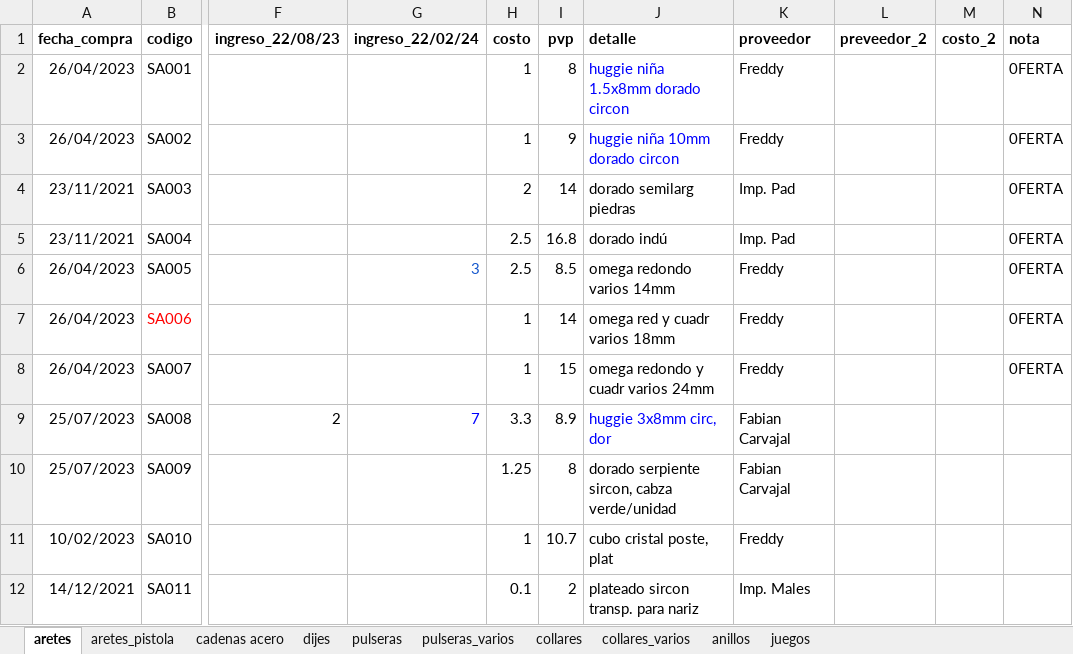
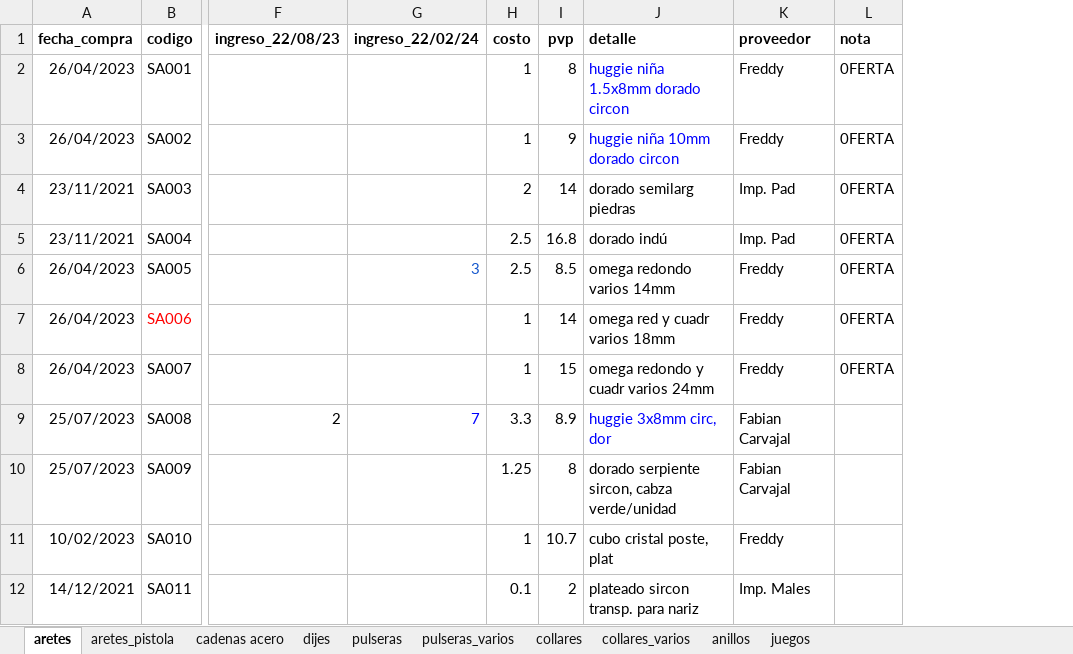
Before and after one commit to edu-marin/django_storefront, an Excel workbook: data_migration/data/ingreso_joyas_acero.xlsx, sheet aretes, drawn as a sheet; only a part is shown, gaps mark what is left out; values as stored, in another font and other column widths than the file's, no borders; charts and pictures not drawn; the diff names each change by its address in the sheet, - before the commit and + after, or states it on an @@ line.

```diff
--- a/data_migration/data/ingreso_joyas_acero.xlsx (sheet aretes)
+++ b/data_migration/data/ingreso_joyas_acero.xlsx (sheet aretes)
-column L (preveedor_2), empty
-column M (costo_2), empty
```
Also changed, not shown: sheet cadenas acero, sheet pulseras, sheet juegos, sheet collares_varios, sheet anillos, sheet collares, 3 more sheets, formulas that keep their value, 1 other file.
